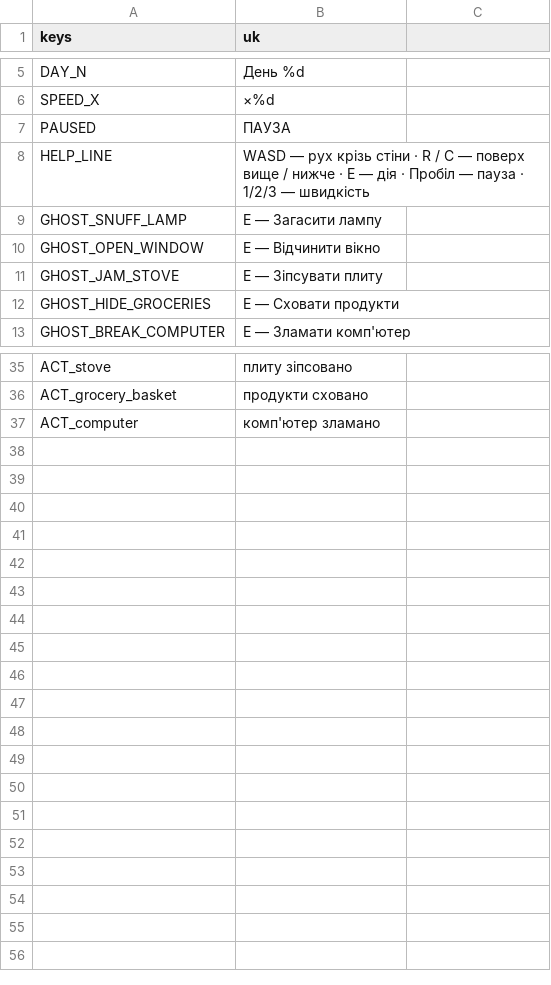
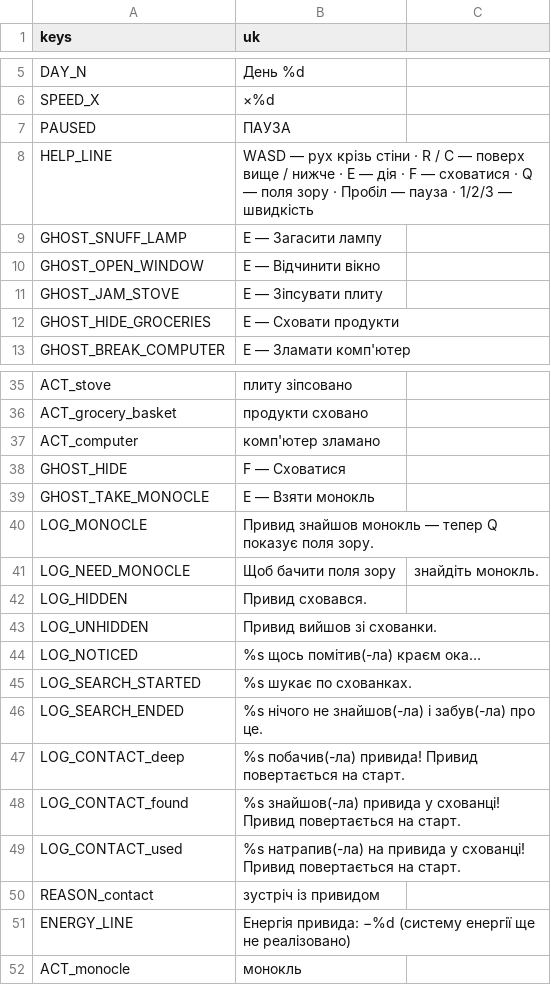
Before and after one commit to Zubariev/ghost, a CSV file: assets/i18n/strings.csv, drawn as a sheet; only a part is shown, gaps mark what is left out.

```diff
--- a/assets/i18n/strings.csv
+++ b/assets/i18n/strings.csv
@@ -7,3 +7,3 @@ SPEED_X,×%d
 PAUSED,ПАУЗА
-HELP_LINE,"WASD — рух крізь стіни · R / C — поверх вище / нижче · E — дія · Пробіл — пауза · 1/2/3 — швидкість"
+HELP_LINE,"WASD — рух крізь стіни · R / C — поверх вище / нижче · E — дія · F — сховатися · Q — поля зору · Пробіл — пауза · 1/2/3 — швидкість"
 GHOST_SNUFF_LAMP,E — Загасити лампу
@@ -37 +37,16 @@ ACT_grocery_basket,продукти сховано
 ACT_computer,комп'ютер зламано
+GHOST_HIDE,F — Сховатися
+GHOST_TAKE_MONOCLE,E — Взяти монокль
+LOG_MONOCLE,Привид знайшов монокль — тепер Q показує поля зору.
+LOG_NEED_MONOCLE,Щоб бачити поля зору, знайдіть монокль.
+LOG_HIDDEN,Привид сховався.
+LOG_UNHIDDEN,Привид вийшов зі схованки.
+LOG_NOTICED,%s щось помітив(-ла) краєм ока…
+LOG_SEARCH_STARTED,%s шукає по схованках.
+LOG_SEARCH_ENDED,%s нічого не знайшов(-ла) і забув(-ла) про це.
+LOG_CONTACT_deep,%s побачив(-ла) привида! Привид повертається на старт.
+LOG_CONTACT_found,%s знайшов(-ла) привида у схованці! Привид повертається на старт.
+LOG_CONTACT_used,%s натрапив(-ла) на привида у схованці! Привид повертається на старт.
+REASON_contact,зустріч із привидом
+ENERGY_LINE,Енергія привида: −%d (систему енергії ще не реалізовано)
+ACT_monocle,монокль
```
Also changed, not shown: 27 other files.
